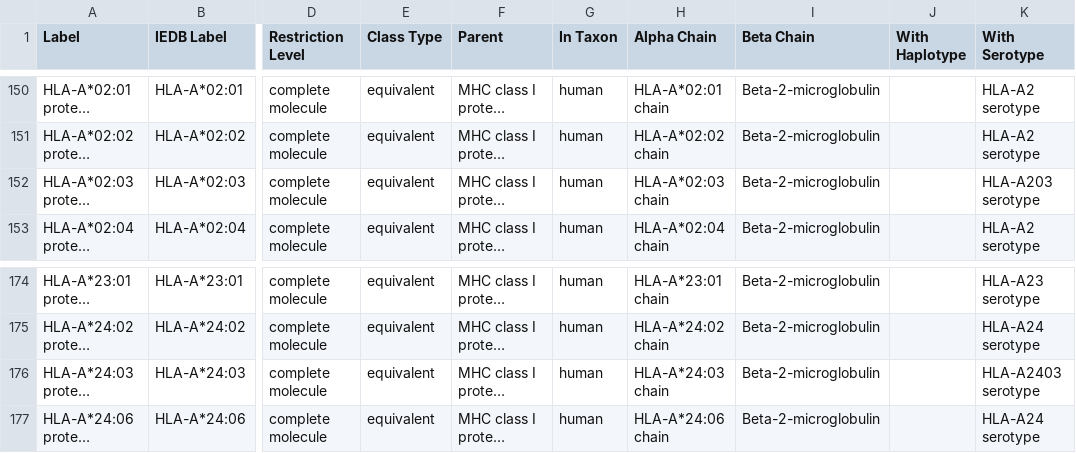
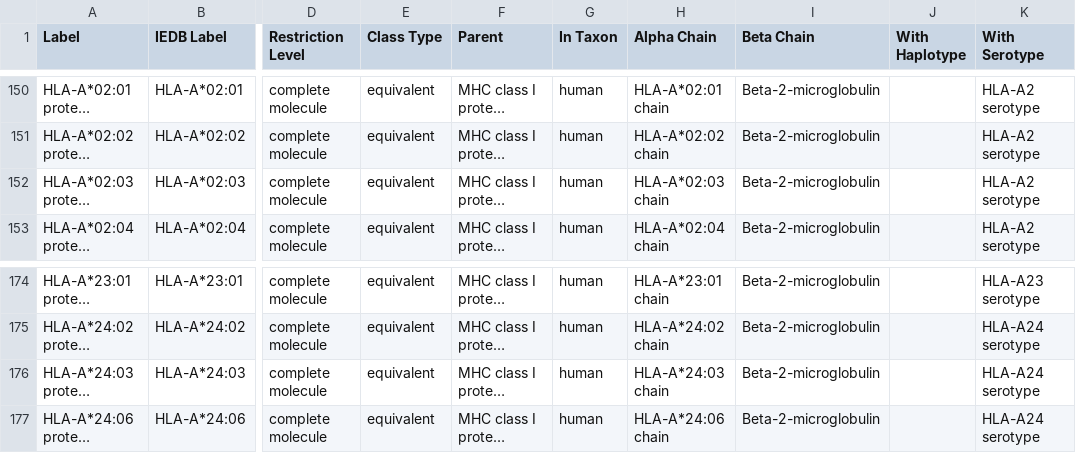
Before and after one commit to IEDB/MRO, a TSV file: ontology/molecule.tsv, drawn as a sheet; only a part is shown, gaps mark what is left out; long unchanged cells end in …; the diff names each change by its address in the sheet, - before the commit and + after, or states it on an @@ line.

```diff
--- a/ontology/molecule.tsv
+++ b/ontology/molecule.tsv
-K152 (With Serotype): HLA-A203 serotype
+K152 (With Serotype): HLA-A2 serotype
-K176 (With Serotype): HLA-A2403 serotype
+K176 (With Serotype): HLA-A24 serotype
```
Also changed, not shown: index.tsv, ontology/serotype-molecule.tsv, 1 other file.
